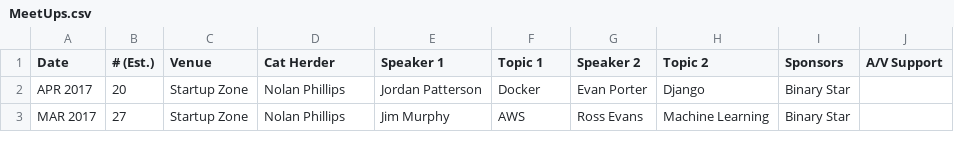
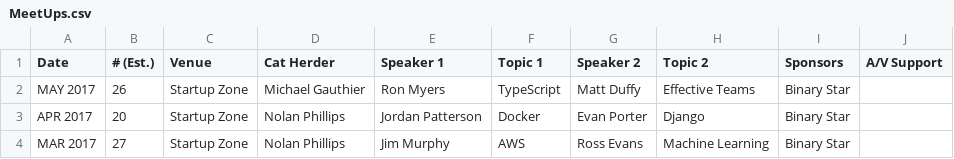
Before and after one commit to peidevs/Event_Resources, a CSV file: MeetUps.csv, drawn as a sheet; only a part is shown.

Commit message:
update for MAY

```diff
--- a/MeetUps.csv
+++ b/MeetUps.csv
@@ -1,2 +1,3 @@
 "Date","# (Est.)","Venue","Cat Herder","Speaker 1"," Topic 1","Speaker 2"," Topic 2","Sponsors","A/V Support"
+"MAY 2017","26","Startup Zone","Michael Gauthier","Ron Myers","TypeScript","Matt Duffy","Effective Teams","Binary Star",""
 "APR 2017","20","Startup Zone","Nolan Phillips","Jordan Patterson","Docker","Evan Porter","Django","Binary Star",""
```
